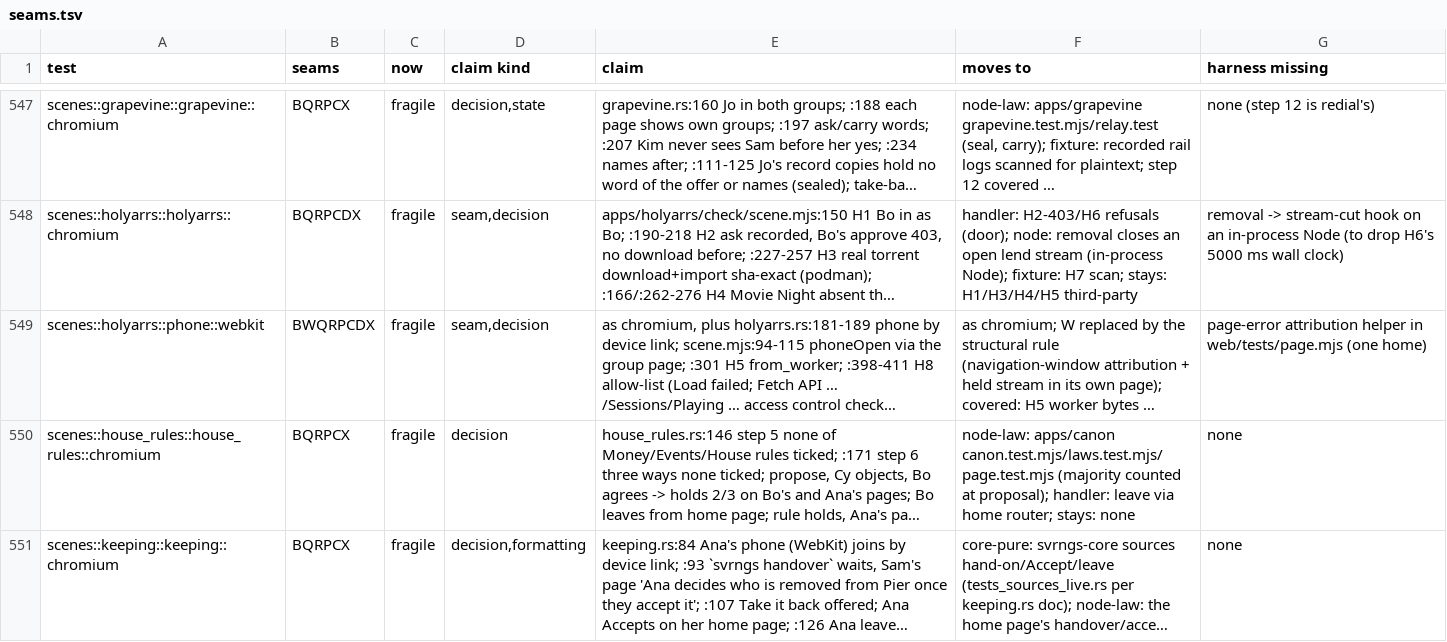
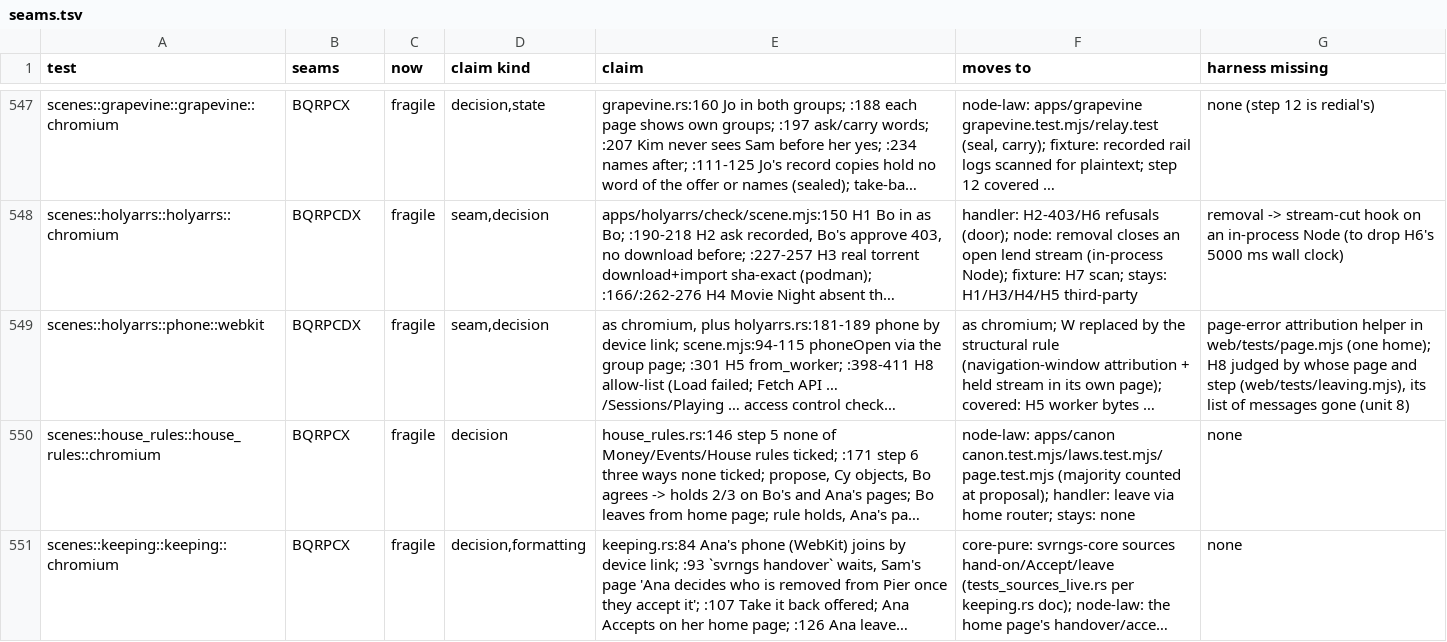
Before and after one commit to alexsbryan/svrngs, a TSV file: docs/seams.tsv, drawn as a sheet; only a part is shown, gaps mark what is left out; long unchanged cells end in …; the diff names each change by its address in the sheet, - before the commit and + after, or states it on an @@ line.

Commit message:
holyarrs H8: errors judged by whose page each step leaves, not their words
H8's list of WebKit's messages (scene.mjs, three as Bo leaves Jellyfin,
one as he is removed) grew each time an engine or app worded a
cancellation anew: 3bfbb4ef, 16c7d8d9. web/tests/leaving.mjs is the rule
instead: a scene says whose pages each step leaves, navigating away or
cutting them off on purpose, and an error from such a page in that step
is kept apart (seen.cancellations), whatever it says; every other is
judged. holyarrs' three steps the list named leave Bo's page:
`step('Leaving Jellyfin for HolyArrs', 'bo')`, and the removal's two.

What the list excused, each message at a step and on Bo's page, the rule
excuses too, so H8 can fail on nothing it passed before; what it now also
lets by is any other error on Bo's page in those three steps. Errors on
Ana's page, and on Bo's in every other step, are judged as before.

web/tests/leaving.test.mjs, in the unit tier (210 pass), watched red on
three plants in leaving.mjs, each then restored: a page left in any
step (`[...leaves.values()].flat()`), any page in a leaving step
(`leaves.has(e.at)`), and nothing judged at all: one law red each.
oxfmt --check and oxlint clean on the three files. The scene itself
runs in the full gate's scenes step (holyarrs, both engines).

docs/seams.tsv: holyarrs' WebKit row loses W. CHECKS.md: W's row and
unit 8 say so. Committed past the hook, whose --fast steps fail on
another session's uncommitted files (lean's count, rustfmt in
../eudoxia); the JS steps it would run were run here.

```diff
--- a/docs/seams.tsv
+++ b/docs/seams.tsv
-B549 (seams): BWQRPCDX
+B549 (seams): BQRPCDX
-G549 (harness missing): …web/tests/page.mjs (one home)
+G549 (harness missing): …web/tests/page.mjs (one home); H8 judged by whose page and step (web/tests/leaving.mjs), its list of messages gone (unit 8)
```
Also changed, not shown: 4 other files.
